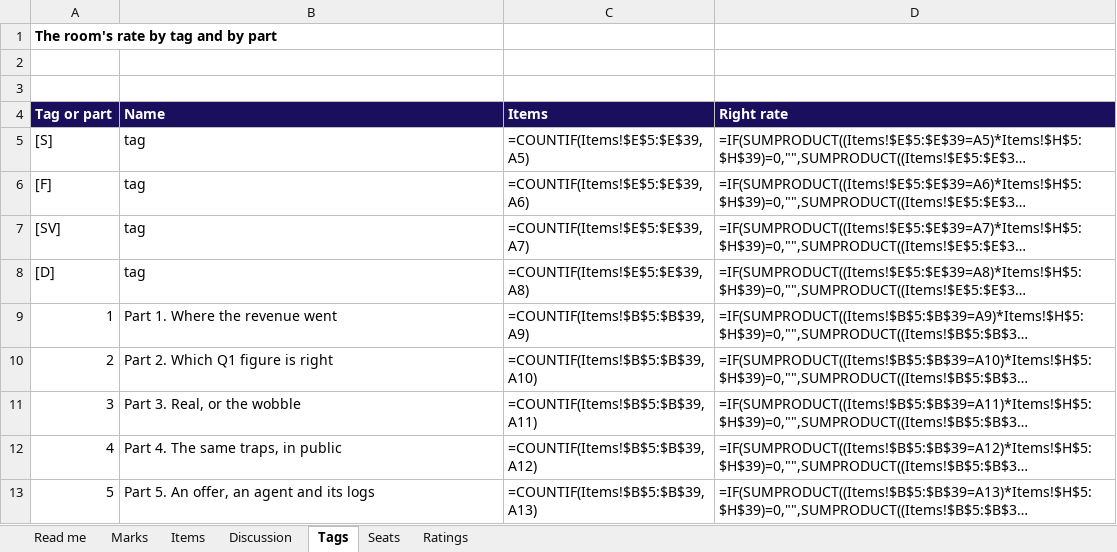
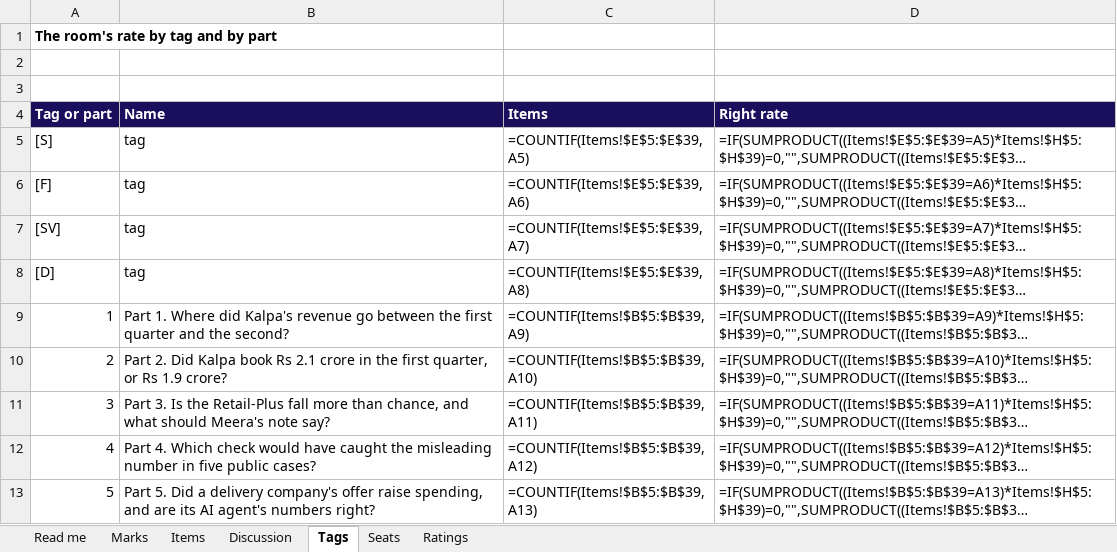
Before and after one commit to fde-academy-lab/c2-content-factory, an Excel workbook: content/W01/SAT/answer-key/C2_W01_SAT_item_analysis_TRAINER.xlsx, sheet Tags, drawn as a sheet; long unchanged cells end in …; values as stored, in another font and other column widths than the file's, no borders; formulas without a stored value are shown as written; the diff names each change by its address in the sheet, - before the commit and + after, or states it on an @@ line.

```diff
--- a/content/W01/SAT/answer-key/C2_W01_SAT_item_analysis_TRAINER.xlsx (sheet Tags)
+++ b/content/W01/SAT/answer-key/C2_W01_SAT_item_analysis_TRAINER.xlsx (sheet Tags)
-B9 (Name): …1. Where the revenue went
+B9 (Name): …1. Where did Kalpa's revenue go between the first quarter and the second?
-B10 (Name): Part 2. Which Q1 figure is right
+B10 (Name): Part 2. Did Kalpa book Rs 2.1 crore in the first quarter, or Rs 1.9 crore?
-B11 (Name): Part 3. Real, or the wobble
+B11 (Name): Part 3. Is the Retail-Plus fall more than chance, and what should Meera's note say?
-B12 (Name): Part 4. The same traps, in public
+B12 (Name): Part 4. Which check would have caught the misleading number in five public cases?
-B13 (Name): Part 5. An offer, an agent and its logs
+B13 (Name): Part 5. Did a delivery company's offer raise spending, and are its AI agent's numbers right?
```
Also changed, not shown: sheet Ratings, 5 other files.
